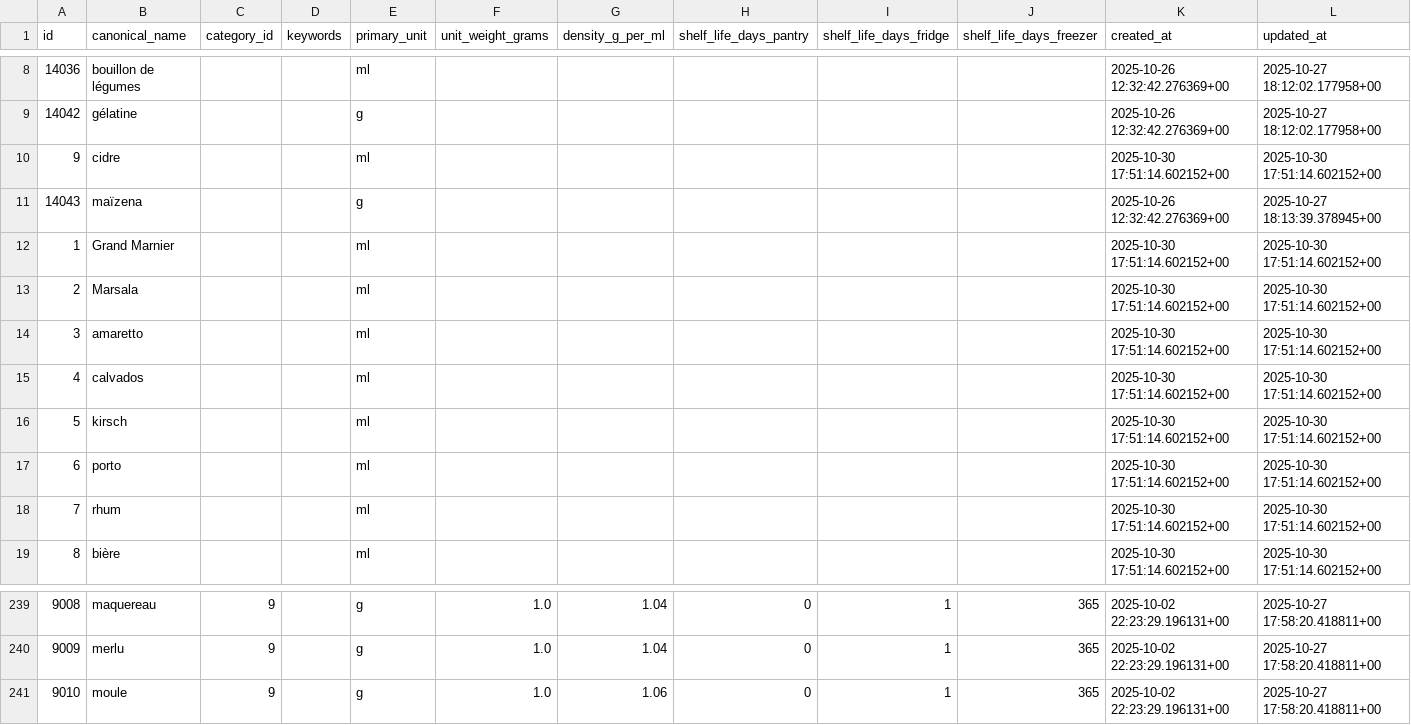
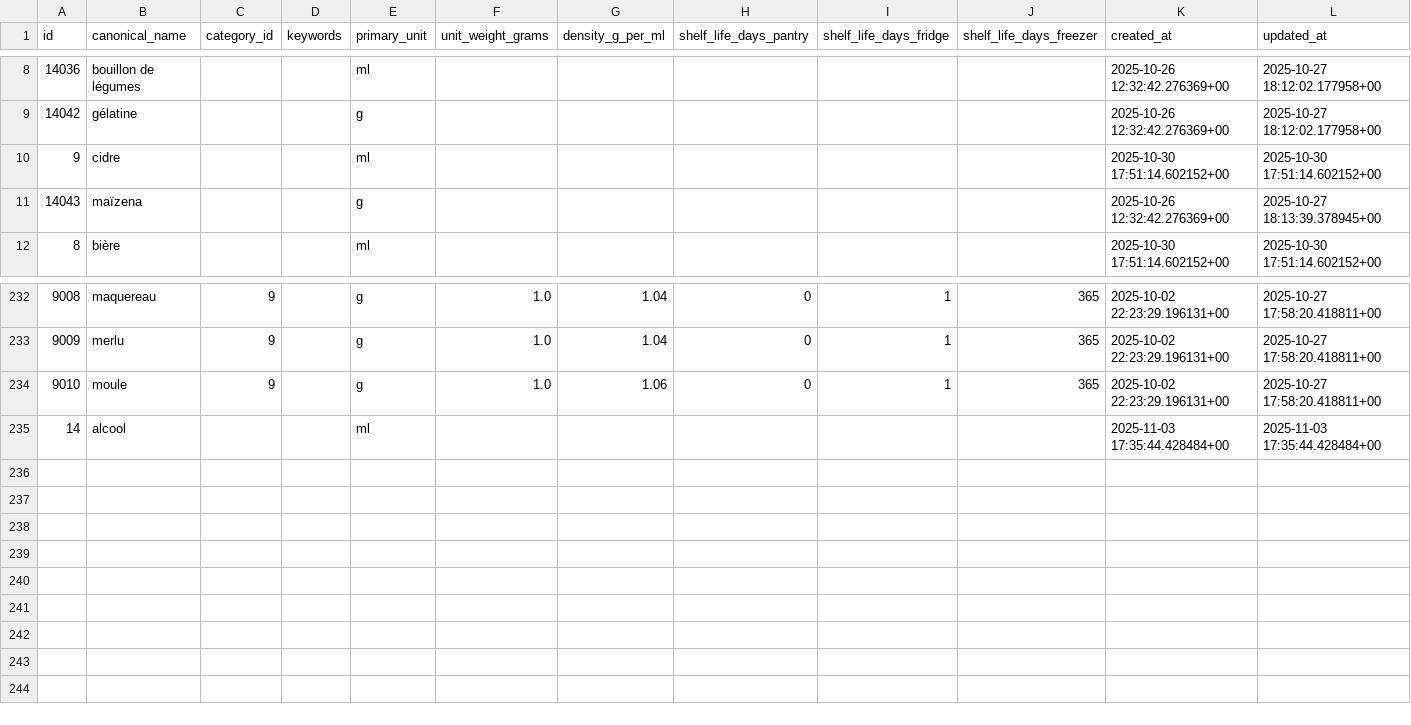
Before and after one commit to MiyasaKi09/garde-manger-app, a CSV file: supabase/exports/latest/csv/canonical_foods.csv, drawn as a sheet; only a part is shown, gaps mark what is left out; removed rows and columns are numbered as before the commit, all else as after; rows hold the shown columns only; the diff names each change by its address in the sheet, - before the commit and + after, or states it on an @@ line.

```diff
--- a/supabase/exports/latest/csv/canonical_foods.csv
+++ b/supabase/exports/latest/csv/canonical_foods.csv
-row 12: 1 | Grand Marnier |  |  | ml |  |  |  |  |  | 2025-10-30 17:51:14.602152+00 | 2025-10-30 17:51:14.602152+00
-row 13: 2 | Marsala |  |  | ml |  |  |  |  |  | 2025-10-30 17:51:14.602152+00 | 2025-10-30 17:51:14.602152+00
-row 14: 3 | amaretto |  |  | ml |  |  |  |  |  | 2025-10-30 17:51:14.602152+00 | 2025-10-30 17:51:14.602152+00
-row 15: 4 | calvados |  |  | ml |  |  |  |  |  | 2025-10-30 17:51:14.602152+00 | 2025-10-30 17:51:14.602152+00
-row 16: 5 | kirsch |  |  | ml |  |  |  |  |  | 2025-10-30 17:51:14.602152+00 | 2025-10-30 17:51:14.602152+00
-row 17: 6 | porto |  |  | ml |  |  |  |  |  | 2025-10-30 17:51:14.602152+00 | 2025-10-30 17:51:14.602152+00
-row 18: 7 | rhum |  |  | ml |  |  |  |  |  | 2025-10-30 17:51:14.602152+00 | 2025-10-30 17:51:14.602152+00
+row 235: 14 | alcool |  |  | ml |  |  |  |  |  | 2025-11-03 17:35:44.428484+00 | 2025-11-03 17:35:44.428484+00
```
Also changed, not shown: supabase/exports/latest/csv/archetypes.csv, 2 other files.
